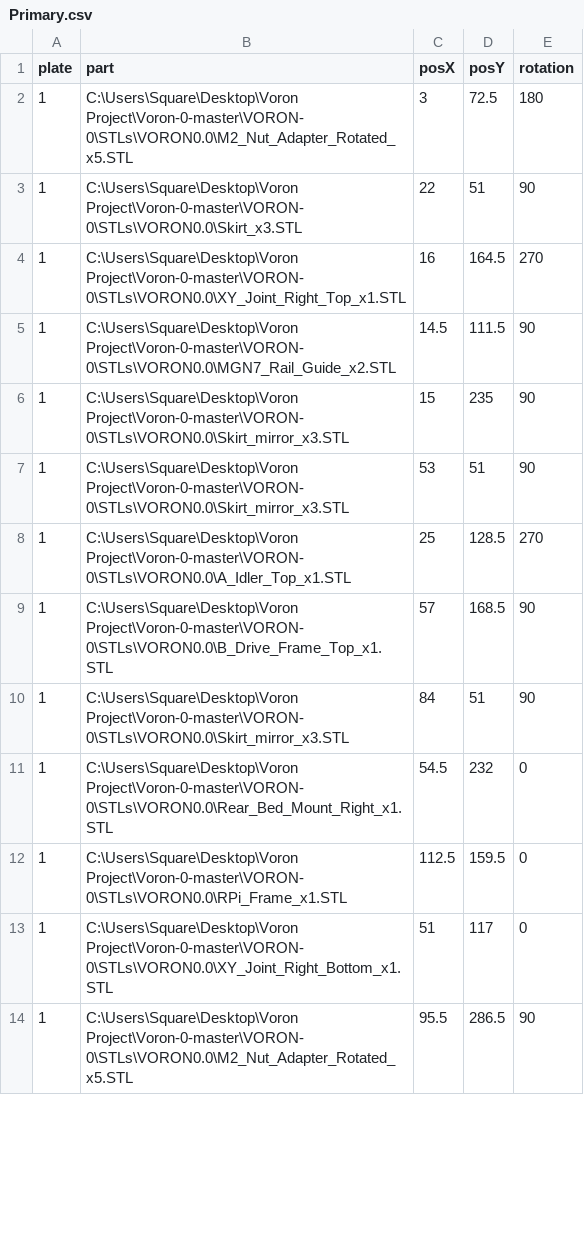
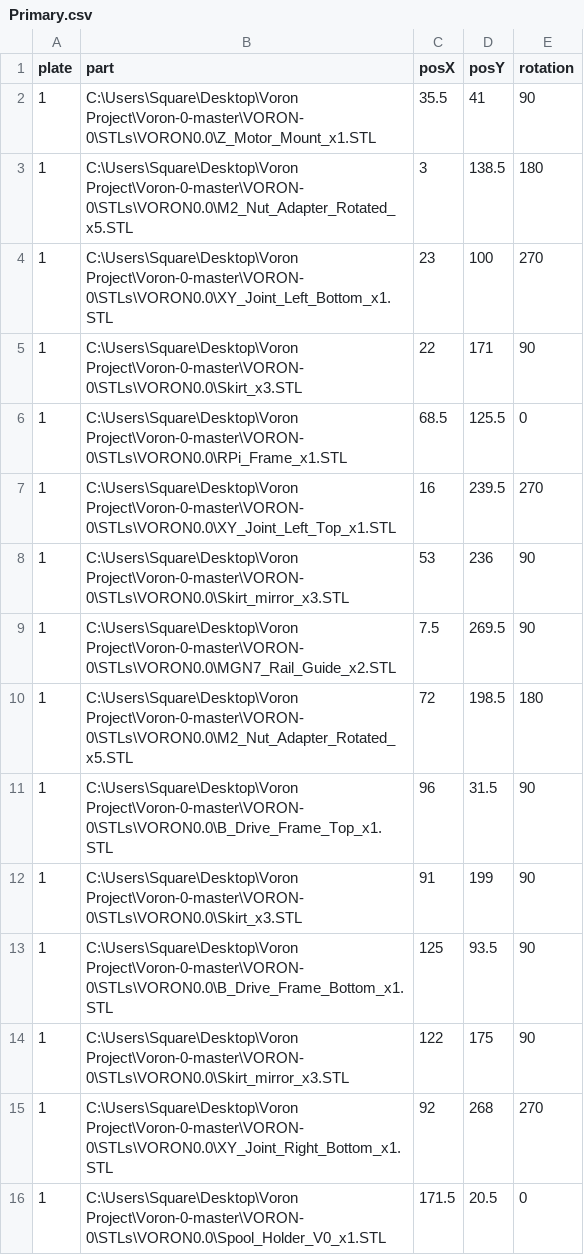
Before and after one commit to insurgus/voron-plater-configs, a CSV file: 0/300mm/Primary.csv, drawn as a sheet; only a part is shown; the diff covers the shown part only.

```diff
--- a/0/300mm/Primary.csv
+++ b/0/300mm/Primary.csv
@@ -1,14 +1,16 @@
 plate,part,posX,posY,rotation
-1,C:\Users\Square\Desktop\Voron Project\Voron-0-master\VORON-0\STLs\VORON0.0\M2_Nut_Adapter_Rotated_x5.STL,3,72.5,180
-1,C:\Users\Square\Desktop\Voron Project\Voron-0-master\VORON-0\STLs\VORON0.0\Skirt_x3.STL,22,51,90
-1,C:\Users\Square\Desktop\Voron Project\Voron-0-master\VORON-0\STLs\VORON0.0\XY_Joint_Right_Top_x1.STL,16,164.5,270
-1,C:\Users\Square\Desktop\Voron Project\Voron-0-master\VORON-0\STLs\VORON0.0\MGN7_Rail_Guide_x2.STL,14.5,111.5,90
-1,C:\Users\Square\Desktop\Voron Project\Voron-0-master\VORON-0\STLs\VORON0.0\Skirt_mirror_x3.STL,15,235,90
-1,C:\Users\Square\Desktop\Voron Project\Voron-0-master\VORON-0\STLs\VORON0.0\Skirt_mirror_x3.STL,53,51,90
-1,C:\Users\Square\Desktop\Voron Project\Voron-0-master\VORON-0\STLs\VORON0.0\A_Idler_Top_x1.STL,25,128.5,270
-1,C:\Users\Square\Desktop\Voron Project\Voron-0-master\VORON-0\STLs\VORON0.0\B_Drive_Frame_Top_x1.STL,57,168.5,90
-1,C:\Users\Square\Desktop\Voron Project\Voron-0-master\VORON-0\STLs\VORON0.0\Skirt_mirror_x3.STL,84,51,90
-1,C:\Users\Square\Desktop\Voron Project\Voron-0-master\VORON-0\STLs\VORON0.0\Rear_Bed_Mount_Right_x1.STL,54.5,232,0
-1,C:\Users\Square\Desktop\Voron Project\Voron-0-master\VORON-0\STLs\VORON0.0\RPi_Frame_x1.STL,112.5,159.5,0
-1,C:\Users\Square\Desktop\Voron Project\Voron-0-master\VORON-0\STLs\VORON0.0\XY_Joint_Right_Bottom_x1.STL,51,117,0
-1,C:\Users\Square\Desktop\Voron Project\Voron-0-master\VORON-0\STLs\VORON0.0\M2_Nut_Adapter_Rotated_x5.STL,95.5,286.5,90
+1,C:\Users\Square\Desktop\Voron Project\Voron-0-master\VORON-0\STLs\VORON0.0\Z_Motor_Mount_x1.STL,35.5,41,90
+1,C:\Users\Square\Desktop\Voron Project\Voron-0-master\VORON-0\STLs\VORON0.0\M2_Nut_Adapter_Rotated_x5.STL,3,138.5,180
+1,C:\Users\Square\Desktop\Voron Project\Voron-0-master\VORON-0\STLs\VORON0.0\XY_Joint_Left_Bottom_x1.STL,23,100,270
+1,C:\Users\Square\Desktop\Voron Project\Voron-0-master\VORON-0\STLs\VORON0.0\Skirt_x3.STL,22,171,90
+1,C:\Users\Square\Desktop\Voron Project\Voron-0-master\VORON-0\STLs\VORON0.0\RPi_Frame_x1.STL,68.5,125.5,0
+1,C:\Users\Square\Desktop\Voron Project\Voron-0-master\VORON-0\STLs\VORON0.0\XY_Joint_Left_Top_x1.STL,16,239.5,270
+1,C:\Users\Square\Desktop\Voron Project\Voron-0-master\VORON-0\STLs\VORON0.0\Skirt_mirror_x3.STL,53,236,90
+1,C:\Users\Square\Desktop\Voron Project\Voron-0-master\VORON-0\STLs\VORON0.0\MGN7_Rail_Guide_x2.STL,7.5,269.5,90
+1,C:\Users\Square\Desktop\Voron Project\Voron-0-master\VORON-0\STLs\VORON0.0\M2_Nut_Adapter_Rotated_x5.STL,72,198.5,180
+1,C:\Users\Square\Desktop\Voron Project\Voron-0-master\VORON-0\STLs\VORON0.0\B_Drive_Frame_Top_x1.STL,96,31.5,90
+1,C:\Users\Square\Desktop\Voron Project\Voron-0-master\VORON-0\STLs\VORON0.0\Skirt_x3.STL,91,199,90
+1,C:\Users\Square\Desktop\Voron Project\Voron-0-master\VORON-0\STLs\VORON0.0\B_Drive_Frame_Bottom_x1.STL,125,93.5,90
+1,C:\Users\Square\Desktop\Voron Project\Voron-0-master\VORON-0\STLs\VORON0.0\Skirt_mirror_x3.STL,122,175,90
+1,C:\Users\Square\Desktop\Voron Project\Voron-0-master\VORON-0\STLs\VORON0.0\XY_Joint_Right_Bottom_x1.STL,92,268,270
+1,C:\Users\Square\Desktop\Voron Project\Voron-0-master\VORON-0\STLs\VORON0.0\Spool_Holder_V0_x1.STL,171.5,20.5,0
```
Also changed, not shown: 1 added row, 8 removed rows and 51 edited cells elsewhere in this file, 0/350mm/Primary.csv, 6 other files.
